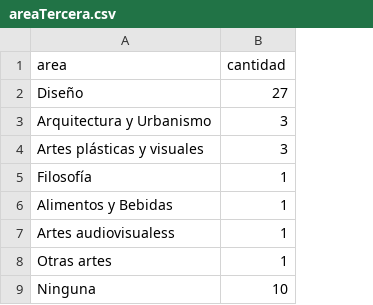
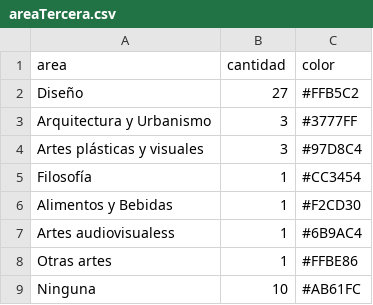
Before and after one commit to luisa1509/Visualization, a CSV file: areaTercera/data/areaTercera.csv, drawn as a sheet; the diff names each change by its address in the sheet, - before the commit and + after, or states it on an @@ line.

```diff
--- a/areaTercera/data/areaTercera.csv
+++ b/areaTercera/data/areaTercera.csv
+column C (color), rows 2-9: #FFB5C2 | #3777FF | #97D8C4 | #CC3454 | #F2CD30 | #6B9AC4 | #FFBE86 | #AB61FC
```
Also changed, not shown: 9 other files.
